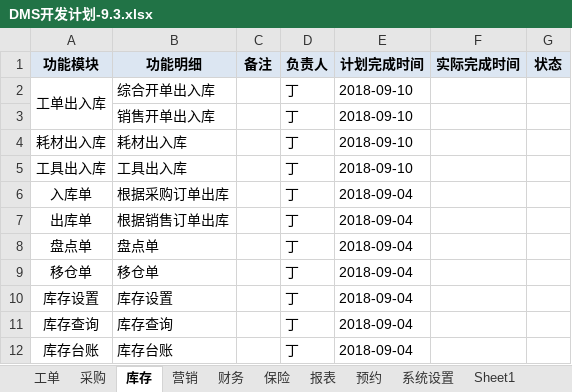
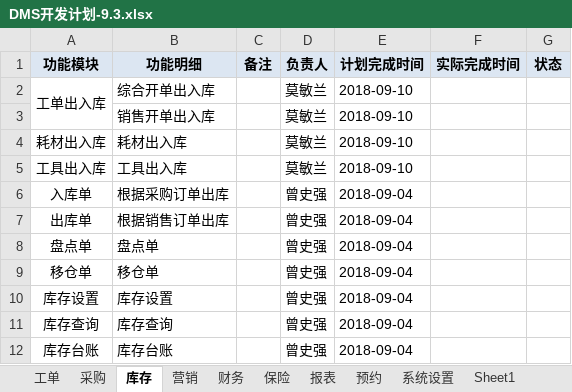
Before and after one commit to dinglingbo/test, an Excel workbook: DOC/DMS开发计划-9.3.xlsx, sheet 库存, drawn as a sheet; values as stored, in another font and other column widths than the file's, no borders; the diff names each change by its address in the sheet, - before the commit and + after, or states it on an @@ line.

```diff
--- a/DOC/DMS开发计划-9.3.xlsx (sheet 库存)
+++ b/DOC/DMS开发计划-9.3.xlsx (sheet 库存)
-D2:D5 (负责人): 丁
+D2:D5 (负责人): 莫敏兰
-D6:D12 (负责人): 丁
+D6:D12 (负责人): 曾史强
```
Also changed, not shown: sheet 报表, sheet 工单, sheet 财务, sheet 营销, sheet 保险, sheet 预约, 1 more sheet.
